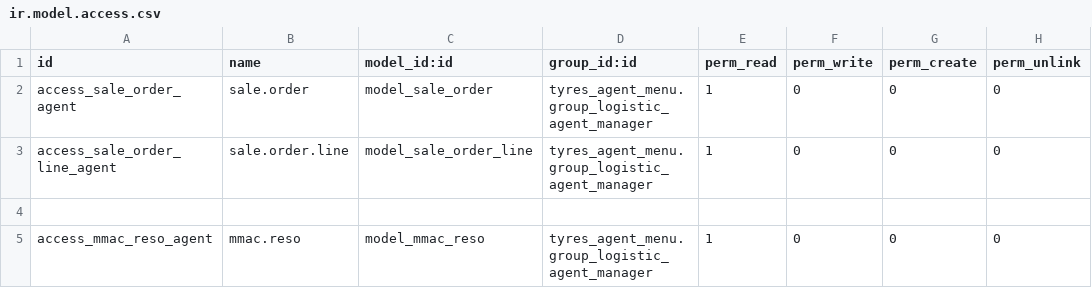
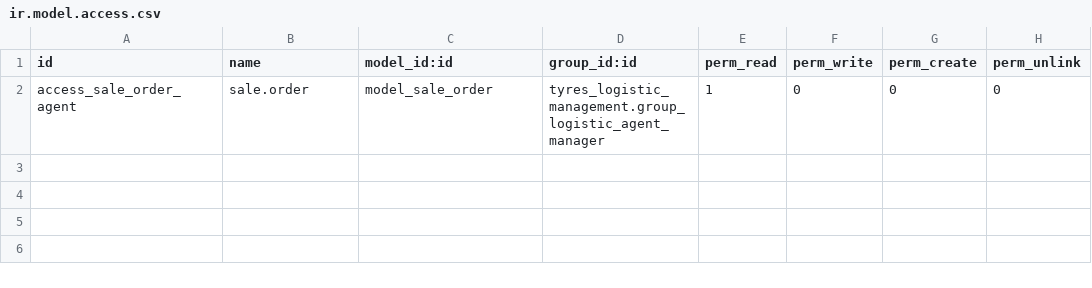
Before and after one commit to Micronaet/micronaet-logistic, a CSV file: tyres_agent_menu/security/ir.model.access.csv, drawn as a sheet.

```diff
--- a/tyres_agent_menu/security/ir.model.access.csv
+++ b/tyres_agent_menu/security/ir.model.access.csv
@@ -1,5 +1,2 @@
 "id","name","model_id:id","group_id:id","perm_read","perm_write","perm_create","perm_unlink"
-access_sale_order_agent,sale.order,model_sale_order,tyres_agent_menu.group_logistic_agent_manager,1,0,0,0
-access_sale_order_line_agent,sale.order.line,model_sale_order_line,tyres_agent_menu.group_logistic_agent_manager,1,0,0,0
-
-access_mmac_reso_agent,mmac.reso,model_mmac_reso,tyres_agent_menu.group_logistic_agent_manager,1,0,0,0
+access_sale_order_agent,sale.order,model_sale_order,tyres_logistic_management.group_logistic_agent_manager,1,0,0,0
```
Also changed, not shown: 4 other files.
